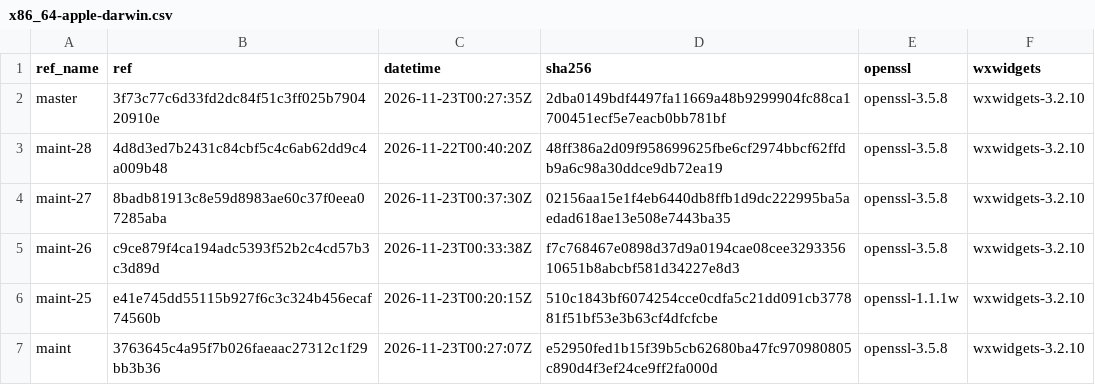
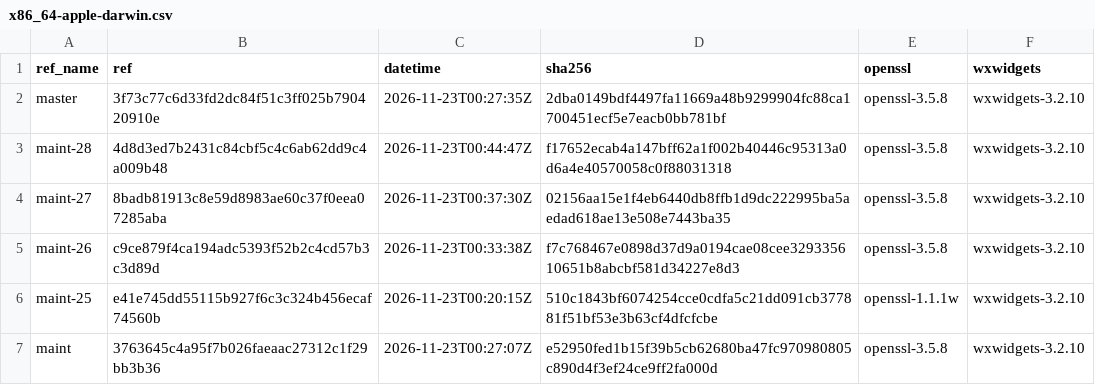
Before and after one commit to erlef/otp_builds, a CSV file: builds/x86_64-apple-darwin.csv, drawn as a sheet; only a part is shown.

```diff
--- a/builds/x86_64-apple-darwin.csv
+++ b/builds/x86_64-apple-darwin.csv
@@ -2,3 +2,3 @@ ref_name,ref,datetime,sha256,openssl,wxwidgets
 master,3f73c77c6d33fd2dc84f51c3ff025b790420910e,2026-11-23T00:27:35Z,2dba0149bdf4497fa11669a48b9299904fc88ca1700451ecf5e7eacb0bb781bf,openssl-3.5.8,wxwidgets-3.2.10
-maint-28,4d8d3ed7b2431c84cbf5c4c6ab62dd9c4a009b48,2026-11-22T00:40:20Z,48ff386a2d09f958699625fbe6cf2974bbcf62ffdb9a6c98a30ddce9db72ea19,openssl-3.5.8,wxwidgets-3.2.10
+maint-28,4d8d3ed7b2431c84cbf5c4c6ab62dd9c4a009b48,2026-11-23T00:44:47Z,f17652ecab4a147bff62a1f002b40446c95313a0d6a4e40570058c0f88031318,openssl-3.5.8,wxwidgets-3.2.10
 maint-27,8badb81913c8e59d8983ae60c37f0eea07285aba,2026-11-23T00:37:30Z,02156aa15e1f4eb6440db8ffb1d9dc222995ba5aedad618ae13e508e7443ba35,openssl-3.5.8,wxwidgets-3.2.10
```
